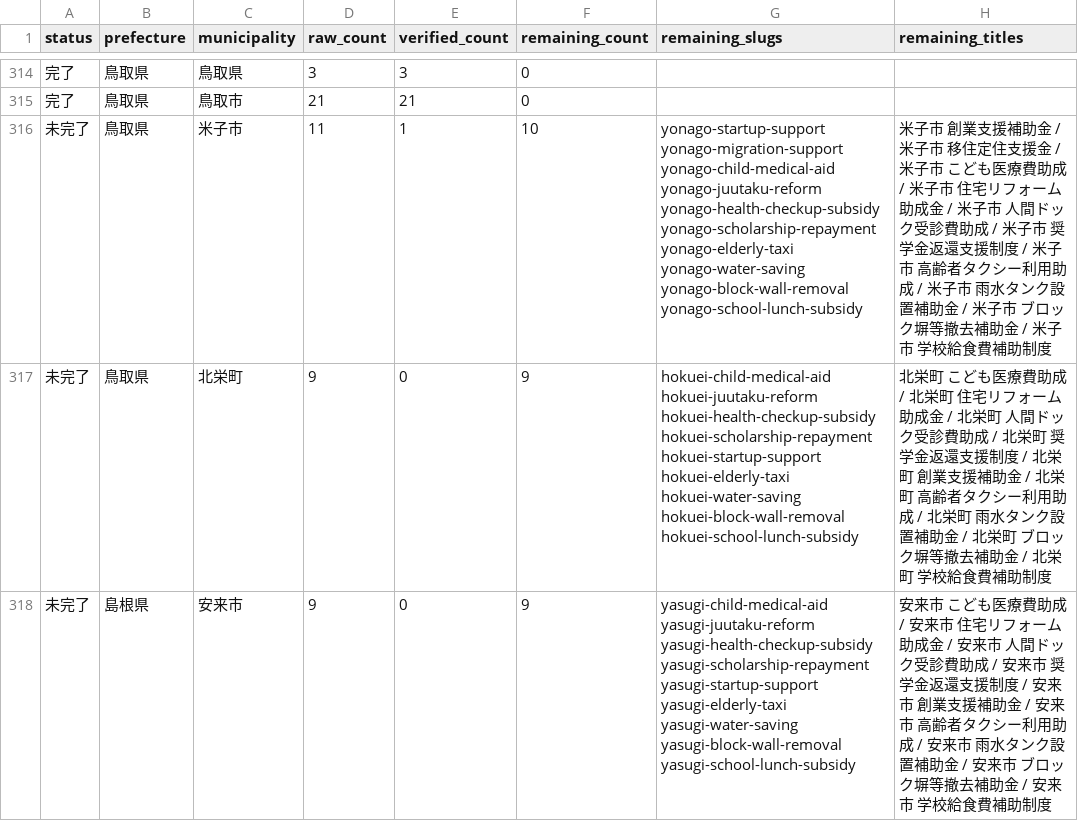
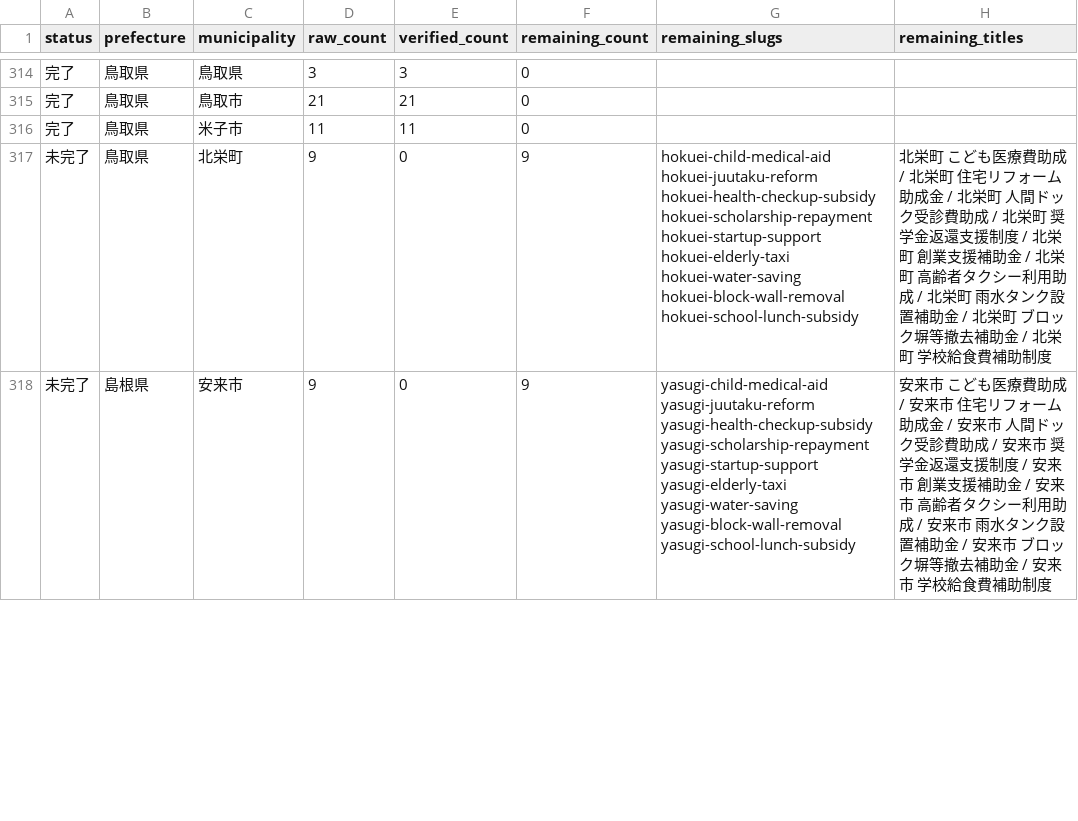
Before and after one commit to ban10yuu/joseikin-navi-site, a CSV file: tasks/progress-checklist.csv, drawn as a sheet; only a part is shown, gaps mark what is left out.

```diff
--- a/tasks/progress-checklist.csv
+++ b/tasks/progress-checklist.csv
@@ -315,3 +315,3 @@ status,prefecture,municipality,raw_count,verified_count,remaining_count,remainin
 完了,鳥取県,鳥取市,21,21,0,,
-未完了,鳥取県,米子市,11,1,10,yonago-startup-support yonago-migration-support yonago-child-medical-aid yonago-juutaku-reform yonago-health-checkup-subsidy yonago-scholarship-repayment yonago-elderly-taxi yonago-water-saving yonago-block-wall-removal yonago-school-lunch-subsidy,米子市 創業支援補助金 / 米子市 移住定住支援金 / 米子市 こども医療費助成 / 米子市 住宅リフォーム助成金 / 米子市 人間ドック受診費助成 / 米子市 奨学金返還支援制度 / 米子市 高齢者タクシー利用助成 / 米子市 雨水タンク設置補助金 / 米子市 ブロック塀等撤去補助金 / 米子市 学校給食費補助制度
+完了,鳥取県,米子市,11,11,0,,
 未完了,鳥取県,北栄町,9,0,9,hokuei-child-medical-aid hokuei-juutaku-reform hokuei-health-checkup-subsidy hokuei-scholarship-repayment hokuei-startup-support hokuei-elderly-taxi hokuei-water-saving hokuei-block-wall-removal hokuei-school-lunch-subsidy,北栄町 こども医療費助成 / 北栄町 住宅リフォーム助成金 / 北栄町 人間ドック受診費助成 / 北栄町 奨学金返還支援制度 / 北栄町 創業支援補助金 / 北栄町 高齢者タクシー利用助成 / 北栄町 雨水タンク設置補助金 / 北栄町 ブロック塀等撤去補助金 / 北栄町 学校給食費補助制度
```
Also changed, not shown: 2 other files.
